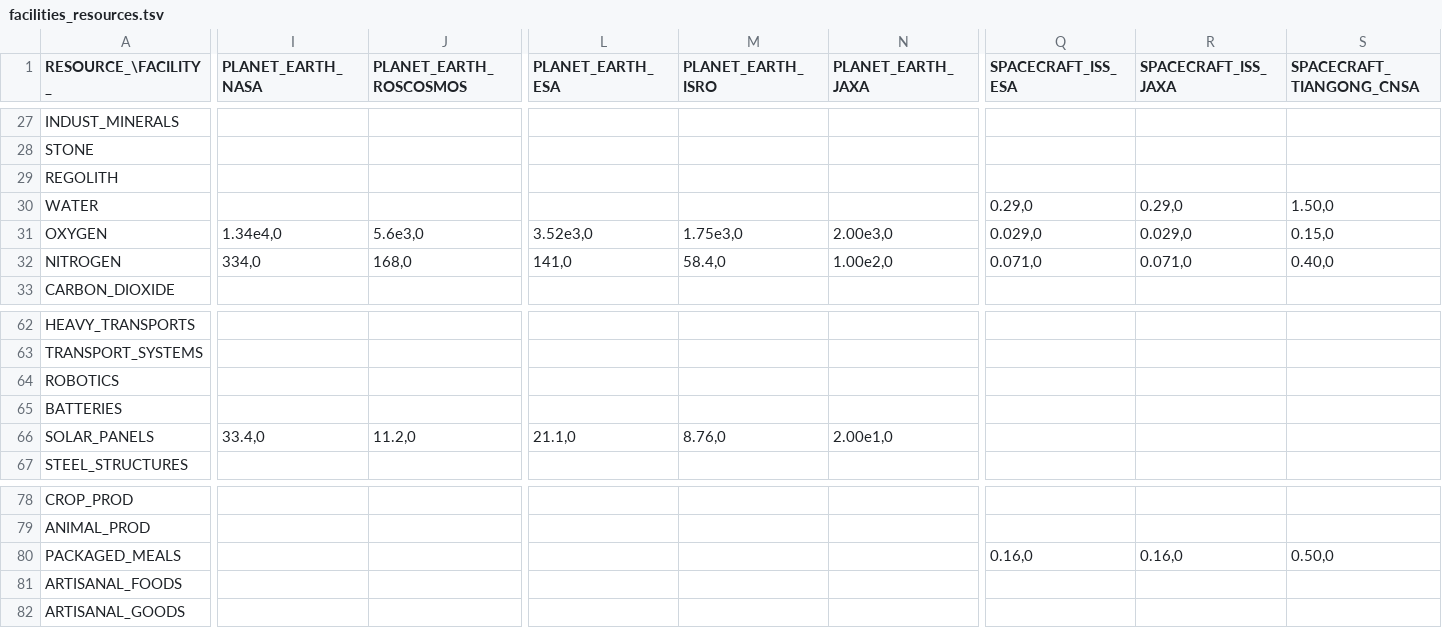
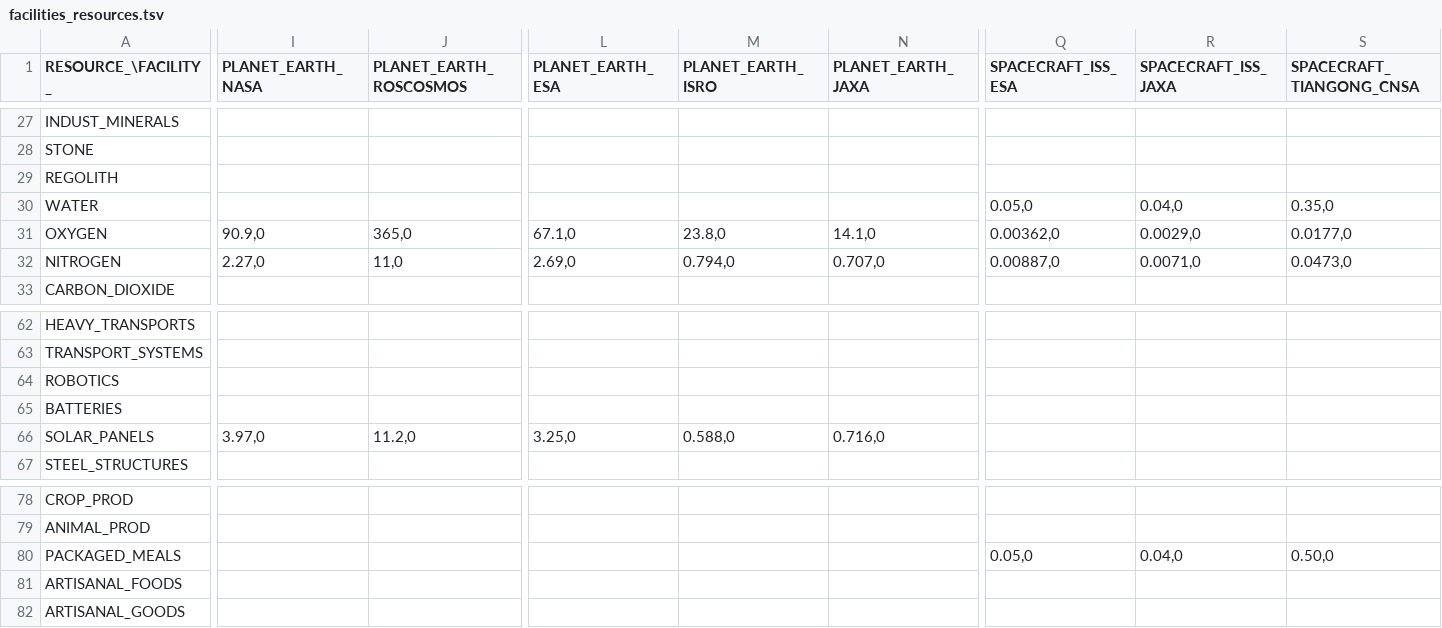
Before and after one commit to t2civ/astropolis_public, a TSV file: tables/facilities_resources.tsv, drawn as a sheet; only a part is shown, gaps mark what is left out; the diff covers the shown part only; the diff names each change by its address in the sheet, - before the commit and + after, or states it on an @@ line.

```diff
--- a/tables/facilities_resources.tsv
+++ b/tables/facilities_resources.tsv
-Q30 (SPACECRAFT_ISS_ESA): 0.29,0
+Q30 (SPACECRAFT_ISS_ESA): 0.05,0
-R30 (SPACECRAFT_ISS_JAXA): 0.29,0
+R30 (SPACECRAFT_ISS_JAXA): 0.04,0
-S30 (SPACECRAFT_TIANGONG_CNSA): 1.50,0
+S30 (SPACECRAFT_TIANGONG_CNSA): 0.35,0
-I31 (PLANET_EARTH_NASA): 1.34e4,0
+I31 (PLANET_EARTH_NASA): 90.9,0
-J31 (PLANET_EARTH_ROSCOSMOS): 5.6e3,0
+J31 (PLANET_EARTH_ROSCOSMOS): 365,0
-L31 (PLANET_EARTH_ESA): 3.52e3,0
+L31 (PLANET_EARTH_ESA): 67.1,0
-M31 (PLANET_EARTH_ISRO): 1.75e3,0
+M31 (PLANET_EARTH_ISRO): 23.8,0
-N31 (PLANET_EARTH_JAXA): 2.00e3,0
+N31 (PLANET_EARTH_JAXA): 14.1,0
-Q31 (SPACECRAFT_ISS_ESA): 0.029,0
+Q31 (SPACECRAFT_ISS_ESA): 0.00362,0
-R31 (SPACECRAFT_ISS_JAXA): 0.029,0
+R31 (SPACECRAFT_ISS_JAXA): 0.0029,0
-S31 (SPACECRAFT_TIANGONG_CNSA): 0.15,0
+S31 (SPACECRAFT_TIANGONG_CNSA): 0.0177,0
-I32 (PLANET_EARTH_NASA): 334,0
+I32 (PLANET_EARTH_NASA): 2.27,0
-J32 (PLANET_EARTH_ROSCOSMOS): 168,0
+J32 (PLANET_EARTH_ROSCOSMOS): 11,0
-L32 (PLANET_EARTH_ESA): 141,0
+L32 (PLANET_EARTH_ESA): 2.69,0
-M32 (PLANET_EARTH_ISRO): 58.4,0
+M32 (PLANET_EARTH_ISRO): 0.794,0
-N32 (PLANET_EARTH_JAXA): 1.00e2,0
+N32 (PLANET_EARTH_JAXA): 0.707,0
-Q32 (SPACECRAFT_ISS_ESA): 0.071,0
+Q32 (SPACECRAFT_ISS_ESA): 0.00887,0
-R32 (SPACECRAFT_ISS_JAXA): 0.071,0
+R32 (SPACECRAFT_ISS_JAXA): 0.0071,0
-S32 (SPACECRAFT_TIANGONG_CNSA): 0.40,0
+S32 (SPACECRAFT_TIANGONG_CNSA): 0.0473,0
-I66 (PLANET_EARTH_NASA): 33.4,0
+I66 (PLANET_EARTH_NASA): 3.97,0
-L66 (PLANET_EARTH_ESA): 21.1,0
+L66 (PLANET_EARTH_ESA): 3.25,0
-M66 (PLANET_EARTH_ISRO): 8.76,0
+M66 (PLANET_EARTH_ISRO): 0.588,0
-N66 (PLANET_EARTH_JAXA): 2.00e1,0
+N66 (PLANET_EARTH_JAXA): 0.716,0
-Q80 (SPACECRAFT_ISS_ESA): 0.16,0
+Q80 (SPACECRAFT_ISS_ESA): 0.05,0
-R80 (SPACECRAFT_ISS_JAXA): 0.16,0
+R80 (SPACECRAFT_ISS_JAXA): 0.04,0
```
Also changed, not shown: 32 edited cells elsewhere in this file, tables/modules.tsv, 1 other file.
